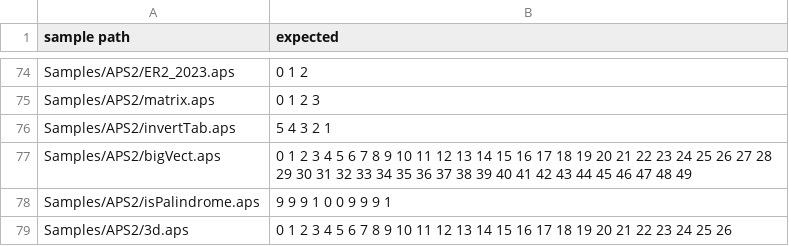
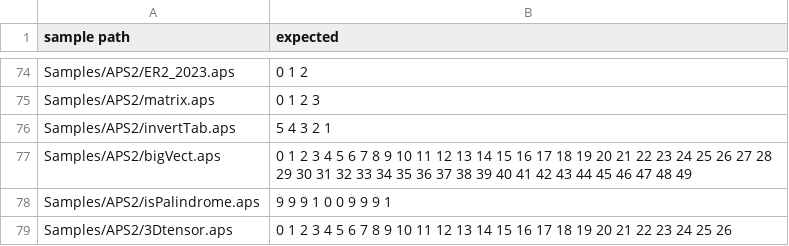
Before and after one commit to Cad-MB/SemanticsStudy, a CSV file: APS2/expected_evaluation_results.csv, drawn as a sheet; only a part is shown, gaps mark what is left out.

```diff
--- a/APS2/expected_evaluation_results.csv
+++ b/APS2/expected_evaluation_results.csv
@@ -78,2 +78,2 @@ Samples/APS2/bigVect.aps,0 1 2 3 4 5 6 7 8 9 10 11 12 13 14 15 16 17 18 19 20 21
 Samples/APS2/isPalindrome.aps,9 9 9 1 0 0 9 9 9 1
-Samples/APS2/3d.aps,0 1 2 3 4 5 6 7 8 9 10 11 12 13 14 15 16 17 18 19 20 21 22 23 24 25 26
+Samples/APS2/3Dtensor.aps,0 1 2 3 4 5 6 7 8 9 10 11 12 13 14 15 16 17 18 19 20 21 22 23 24 25 26
```
Also changed, not shown: APS2/output_evaluation.csv, APS2/output_typage.csv, 25 other files.
